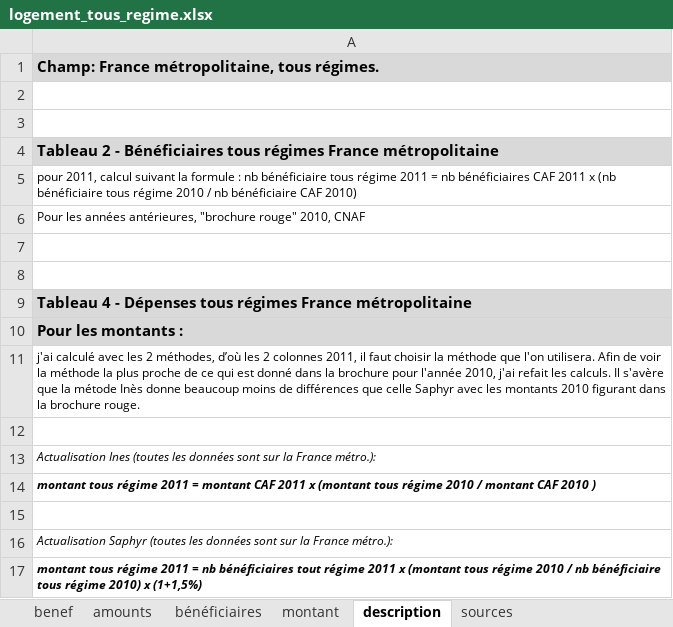
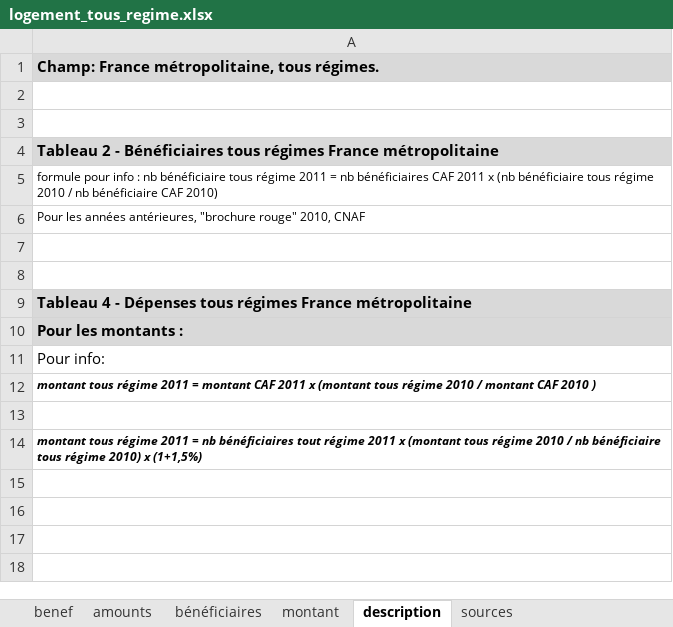
Before and after one commit to phbono/openfisca, an Excel workbook: src/france/data/sources/logement_tous_regime.xlsx, sheet description, drawn as a sheet; values as stored, in another font and other column widths than the file's, no borders; the diff names each change by its address in the sheet, - before the commit and + after, or states it on an @@ line.

```diff
--- a/src/france/data/sources/logement_tous_regime.xlsx (sheet description)
+++ b/src/france/data/sources/logement_tous_regime.xlsx (sheet description)
-A5: pour 2011, calcul suivant la formule : nb…
+A5: formule pour info : nb…
-A11: j'ai calculé avec les 2 méthodes, d’où les 2 colonnes 2011, il faut choisir la méthode que l'on utilisera. Afin de voir la méthode la plus proche de ce qui est donné dans la brochure pour l'année 2010, j'ai refait les calculs. Il s'avère que la métode Inès donne beaucoup moins de différences que celle Saphyr avec les montants 2010 figurant dans la brochure rouge.
+A11: Pour info:
@@ A11 text size: larger @@
-row 12: (empty)
-row 13: Actualisation Ines (toutes les données sont sur la France métro.):
-row 16: Actualisation Saphyr (toutes les données sont sur la France métro.):
```
Also changed, not shown: sheet montant, sheet bénéficiaires, 14 other files.
